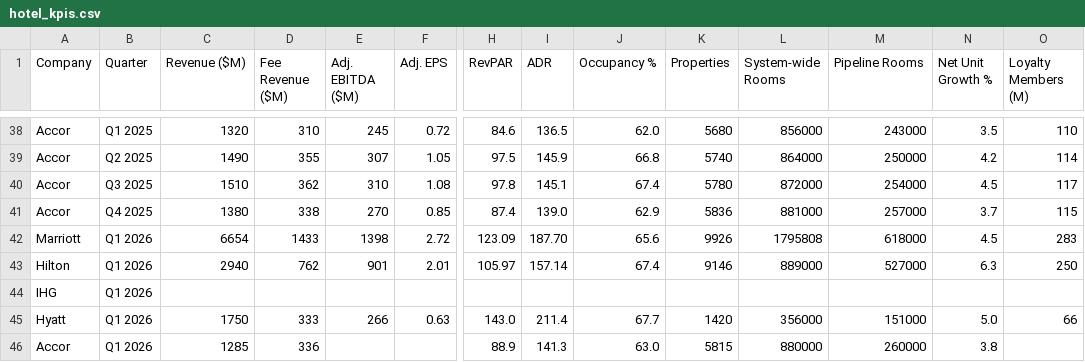
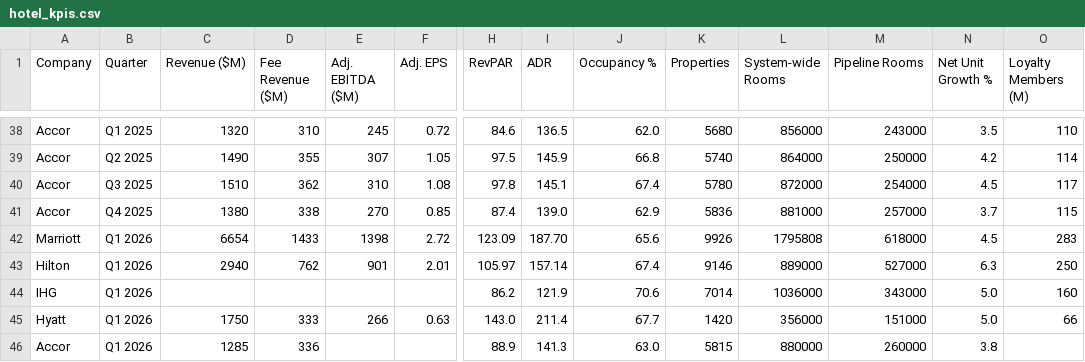
Before and after one commit to amandaseifried/hospitality-dashboard, a CSV file: data/hotel_kpis.csv, drawn as a sheet; only a part is shown, gaps mark what is left out; removed rows and columns are numbered as before the commit, all else as after; rows hold the shown columns only; the diff names each change by its address in the sheet, - before the commit and + after, or states it on an @@ line.

```diff
--- a/data/hotel_kpis.csv
+++ b/data/hotel_kpis.csv
-row 44: IHG | Q1 2026
+row 44: IHG | Q1 2026 |  |  |  |  | 86.2 | 121.9 | 70.6 | 7014 | 1036000 | 343000 | 5.0 | 160
```
Also changed, not shown: data/announced_growth.csv, data/loyalty_historical.csv, 1 other file.
